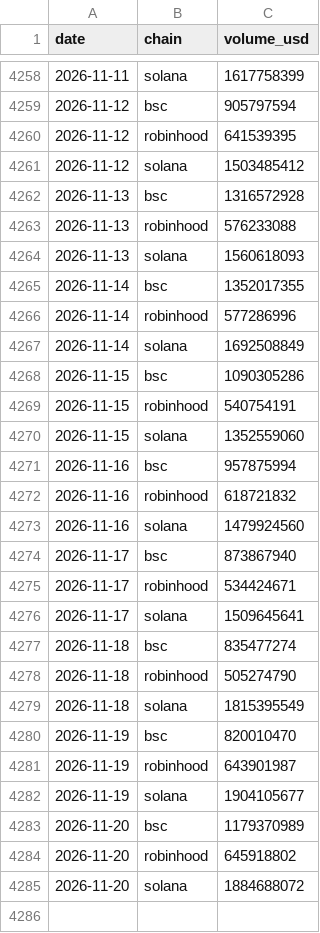
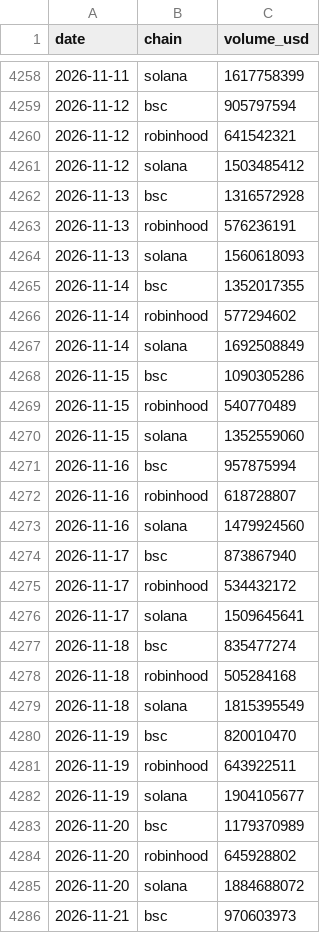
Before and after one commit to Bigdydydy/BIGDY-CRY-PTO-Dashboard, a CSV file: scripts/crypto_mcclellan/data/dex_volume.csv, drawn as a sheet; only a part is shown, gaps mark what is left out; the diff covers the shown part only.

```diff
--- a/scripts/crypto_mcclellan/data/dex_volume.csv
+++ b/scripts/crypto_mcclellan/data/dex_volume.csv
@@ -4259,27 +4259,28 @@ date,chain,volume_usd
 2026-11-12,bsc,905797594
-2026-11-12,robinhood,641539395
+2026-11-12,robinhood,641542321
 2026-11-12,solana,1503485412
 2026-11-13,bsc,1316572928
-2026-11-13,robinhood,576233088
+2026-11-13,robinhood,576236191
 2026-11-13,solana,1560618093
 2026-11-14,bsc,1352017355
-2026-11-14,robinhood,577286996
+2026-11-14,robinhood,577294602
 2026-11-14,solana,1692508849
 2026-11-15,bsc,1090305286
-2026-11-15,robinhood,540754191
+2026-11-15,robinhood,540770489
 2026-11-15,solana,1352559060
 2026-11-16,bsc,957875994
-2026-11-16,robinhood,618721832
+2026-11-16,robinhood,618728807
 2026-11-16,solana,1479924560
 2026-11-17,bsc,873867940
-2026-11-17,robinhood,534424671
+2026-11-17,robinhood,534432172
 2026-11-17,solana,1509645641
 2026-11-18,bsc,835477274
-2026-11-18,robinhood,505274790
+2026-11-18,robinhood,505284168
 2026-11-18,solana,1815395549
 2026-11-19,bsc,820010470
-2026-11-19,robinhood,643901987
+2026-11-19,robinhood,643922511
 2026-11-19,solana,1904105677
 2026-11-20,bsc,1179370989
-2026-11-20,robinhood,645918802
+2026-11-20,robinhood,645928802
 2026-11-20,solana,1884688072
+2026-11-21,bsc,970603973
```
Also changed, not shown: 2 added rows and 9 edited cells elsewhere in this file, 6 other files.
